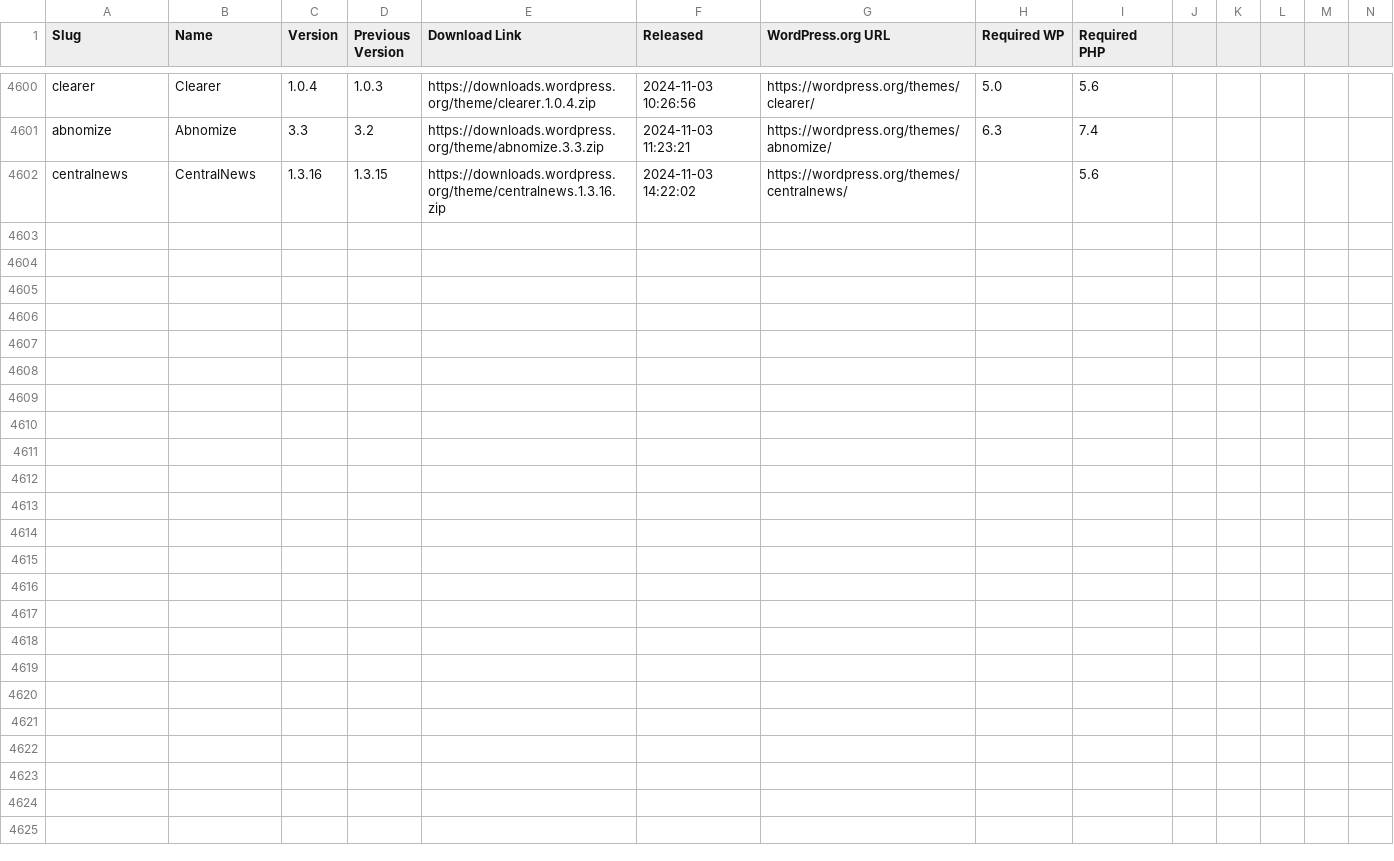
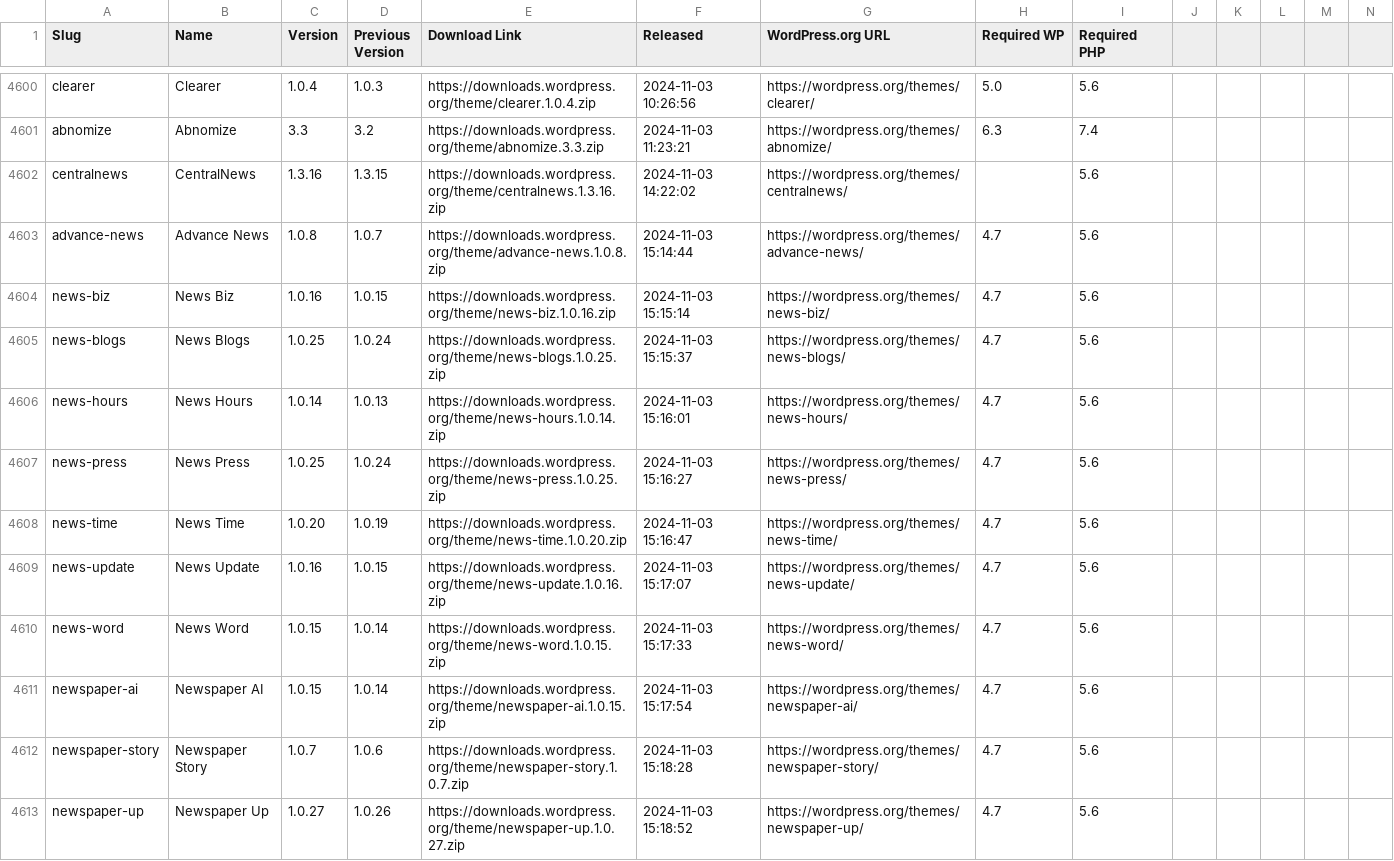
Before and after one commit to dd32/wp-public-data, a CSV file: theme-releases.csv, drawn as a sheet; only a part is shown, gaps mark what is left out; rows hold the shown columns only; the diff covers the shown part only; the diff names each change by its address in the sheet, - before the commit and + after, or states it on an @@ line.

```diff
--- a/theme-releases.csv
+++ b/theme-releases.csv
+row 4603: advance-news | Advance News | 1.0.8 | 1.0.7 | https://downloads.wordpress.org/theme/advance-news.1.0.8.zip | 2024-11-03 15:14:44 | https://wordpress.org/themes/advance-news/ | 4.7 | 5.6
+row 4604: news-biz | News Biz | 1.0.16 | 1.0.15 | https://downloads.wordpress.org/theme/news-biz.1.0.16.zip | 2024-11-03 15:15:14 | https://wordpress.org/themes/news-biz/ | 4.7 | 5.6
+row 4605: news-blogs | News Blogs | 1.0.25 | 1.0.24 | https://downloads.wordpress.org/theme/news-blogs.1.0.25.zip | 2024-11-03 15:15:37 | https://wordpress.org/themes/news-blogs/ | 4.7 | 5.6
+row 4606: news-hours | News Hours | 1.0.14 | 1.0.13 | https://downloads.wordpress.org/theme/news-hours.1.0.14.zip | 2024-11-03 15:16:01 | https://wordpress.org/themes/news-hours/ | 4.7 | 5.6
+row 4607: news-press | News Press | 1.0.25 | 1.0.24 | https://downloads.wordpress.org/theme/news-press.1.0.25.zip | 2024-11-03 15:16:27 | https://wordpress.org/themes/news-press/ | 4.7 | 5.6
+row 4608: news-time | News Time | 1.0.20 | 1.0.19 | https://downloads.wordpress.org/theme/news-time.1.0.20.zip | 2024-11-03 15:16:47 | https://wordpress.org/themes/news-time/ | 4.7 | 5.6
+row 4609: news-update | News Update | 1.0.16 | 1.0.15 | https://downloads.wordpress.org/theme/news-update.1.0.16.zip | 2024-11-03 15:17:07 | https://wordpress.org/themes/news-update/ | 4.7 | 5.6
+row 4610: news-word | News Word | 1.0.15 | 1.0.14 | https://downloads.wordpress.org/theme/news-word.1.0.15.zip | 2024-11-03 15:17:33 | https://wordpress.org/themes/news-word/ | 4.7 | 5.6
+row 4611: newspaper-ai | Newspaper AI | 1.0.15 | 1.0.14 | https://downloads.wordpress.org/theme/newspaper-ai.1.0.15.zip | 2024-11-03 15:17:54 | https://wordpress.org/themes/newspaper-ai/ | 4.7 | 5.6
+row 4612: newspaper-story | Newspaper Story | 1.0.7 | 1.0.6 | https://downloads.wordpress.org/theme/newspaper-story.1.0.7.zip | 2024-11-03 15:18:28 | https://wordpress.org/themes/newspaper-story/ | 4.7 | 5.6
+row 4613: newspaper-up | Newspaper Up | 1.0.27 | 1.0.26 | https://downloads.wordpress.org/theme/newspaper-up.1.0.27.zip | 2024-11-03 15:18:52 | https://wordpress.org/themes/newspaper-up/ | 4.7 | 5.6
```
Also changed, not shown: 10 added rows elsewhere in this file, 22 other files.
